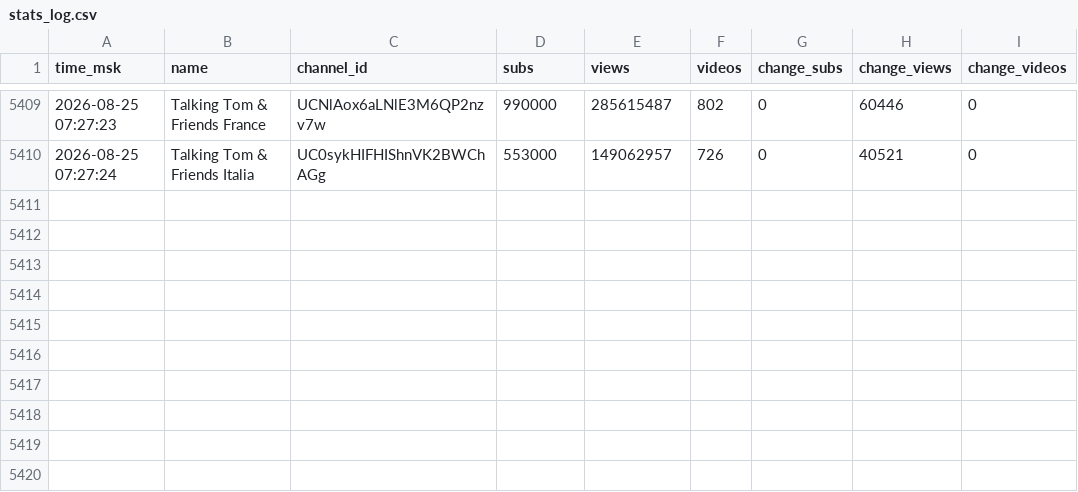
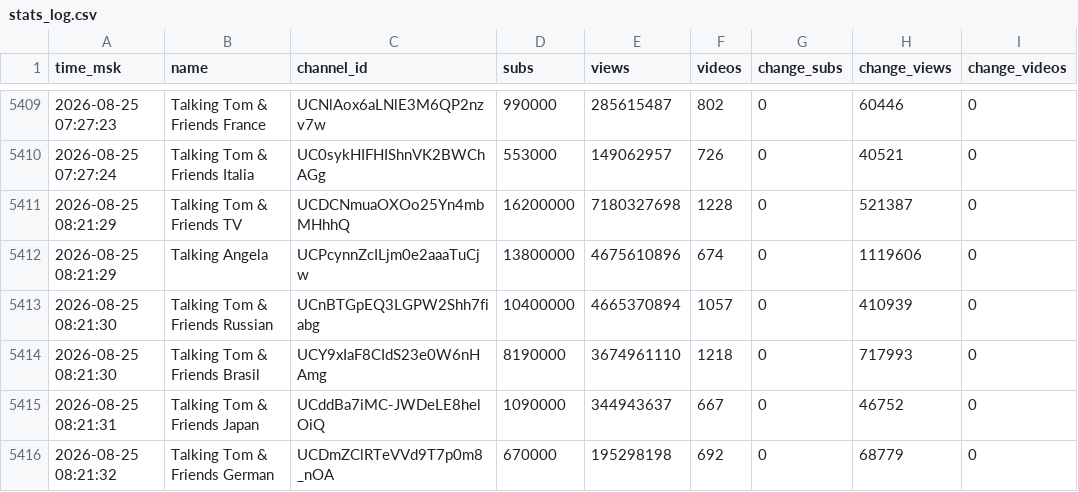
Before and after one commit to PozzisMine/TalkingFriendsStats, a CSV file: stats_log.csv, drawn as a sheet; only a part is shown, gaps mark what is left out; the diff names each change by its address in the sheet, - before the commit and + after, or states it on an @@ line.

```diff
--- a/stats_log.csv
+++ b/stats_log.csv
+row 5411: 2026-08-25 08:21:29 | Talking Tom & Friends TV | UCDCNmuaOXOo25Yn4mbMHhhQ | 16200000 | 7180327698 | 1228 | 0 | 521387 | 0
+row 5412: 2026-08-25 08:21:29 | Talking Angela | UCPcynnZcILjm0e2aaaTuCjw | 13800000 | 4675610896 | 674 | 0 | 1119606 | 0
+row 5413: 2026-08-25 08:21:30 | Talking Tom & Friends Russian | UCnBTGpEQ3LGPW2Shh7fiabg | 10400000 | 4665370894 | 1057 | 0 | 410939 | 0
+row 5414: 2026-08-25 08:21:30 | Talking Tom & Friends Brasil | UCY9xIaF8CIdS23e0W6nHAmg | 8190000 | 3674961110 | 1218 | 0 | 717993 | 0
+row 5415: 2026-08-25 08:21:31 | Talking Tom & Friends Japan | UCddBa7iMC-JWDeLE8helOiQ | 1090000 | 344943637 | 667 | 0 | 46752 | 0
+row 5416: 2026-08-25 08:21:32 | Talking Tom & Friends German | UCDmZClRTeVVd9T7p0m8_nOA | 670000 | 195298198 | 692 | 0 | 68779 | 0
```
Also changed, not shown: 1 other file.
